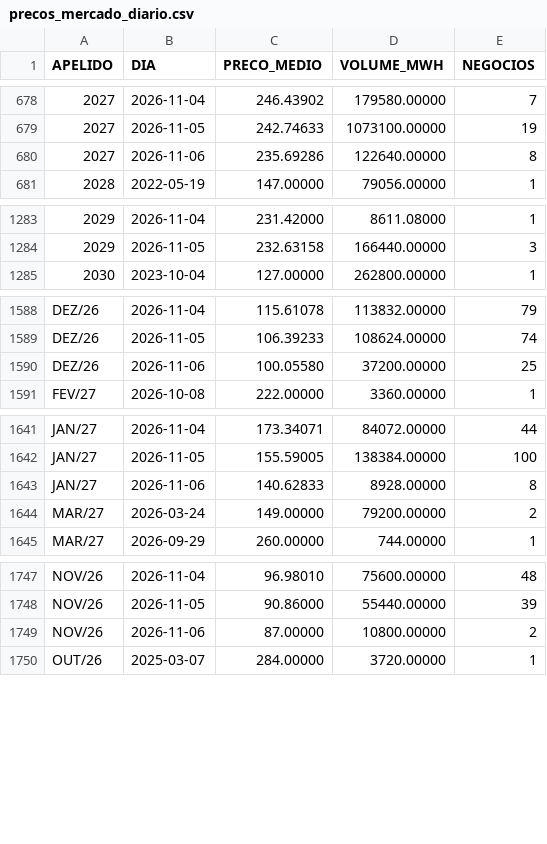
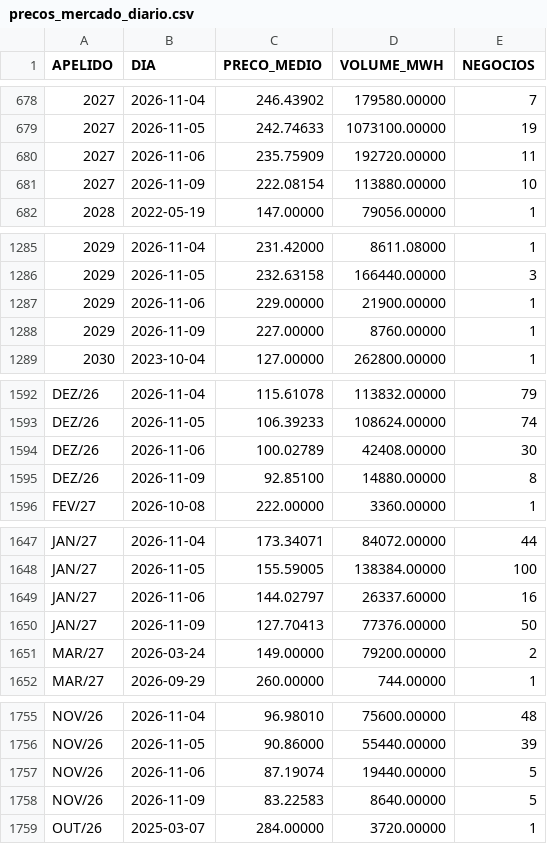
Before and after one commit to bernavice/ear-sin-automatico, a CSV file: dados/precos_mercado_diario.csv, drawn as a sheet; only a part is shown, gaps mark what is left out; the diff covers the shown part only.

```diff
--- a/dados/precos_mercado_diario.csv
+++ b/dados/precos_mercado_diario.csv
@@ -679,3 +679,4 @@
 2027,2026-11-05,242.74633,1073100.00000,19
-2027,2026-11-06,235.69286,122640.00000,8
+2027,2026-11-06,235.75909,192720.00000,11
+2027,2026-11-09,222.08154,113880.00000,10
 2028,2022-05-19,147.00000,79056.00000,1
@@ -1284,2 +1286,4 @@
 2029,2026-11-05,232.63158,166440.00000,3
+2029,2026-11-06,229.00000,21900.00000,1
+2029,2026-11-09,227.00000,8760.00000,1
 2030,2023-10-04,127.00000,262800.00000,1
@@ -1589,3 +1593,4 @@ DEZ/26,2026-11-04,115.61078,113832.00000,79
 DEZ/26,2026-11-05,106.39233,108624.00000,74
-DEZ/26,2026-11-06,100.05580,37200.00000,25
+DEZ/26,2026-11-06,100.02789,42408.00000,30
+DEZ/26,2026-11-09,92.85100,14880.00000,8
 FEV/27,2026-10-08,222.00000,3360.00000,1
@@ -1642,3 +1648,4 @@ JAN/27,2026-11-04,173.34071,84072.00000,44
 JAN/27,2026-11-05,155.59005,138384.00000,100
-JAN/27,2026-11-06,140.62833,8928.00000,8
+JAN/27,2026-11-06,144.02797,26337.60000,16
+JAN/27,2026-11-09,127.70413,77376.00000,50
 MAR/27,2026-03-24,149.00000,79200.00000,2
@@ -1748,3 +1756,4 @@ NOV/26,2026-11-04,96.98010,75600.00000,48
 NOV/26,2026-11-05,90.86000,55440.00000,39
-NOV/26,2026-11-06,87.00000,10800.00000,2
+NOV/26,2026-11-06,87.19074,19440.00000,5
+NOV/26,2026-11-09,83.22583,8640.00000,5
 OUT/26,2025-03-07,284.00000,3720.00000,1
```
Also changed, not shown: 9 added rows and 14 edited cells elsewhere in this file, dados/ear_diaria.csv, dados/ear_mensal.csv, 13 other files.
